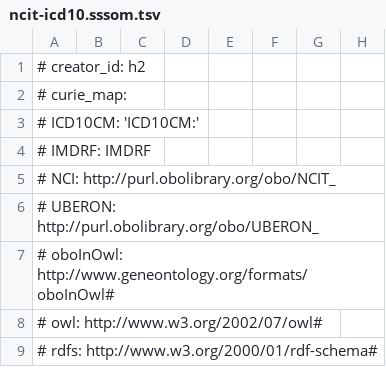
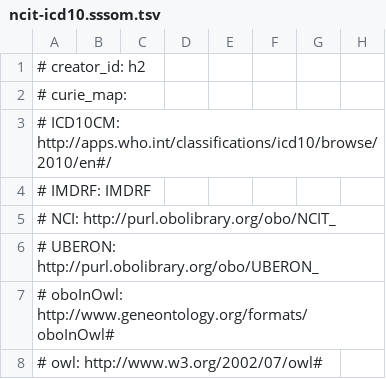
Before and after one commit to mapping-commons/disease-mappings, a TSV file: mappings/ncit-icd10.sssom.tsv, drawn as a sheet; only a part is shown; the shorter side is filled out with more unchanged rows; the diff names each change by its address in the sheet, - before the commit and + after, or states it on an @@ line.

```diff
--- a/mappings/ncit-icd10.sssom.tsv
+++ b/mappings/ncit-icd10.sssom.tsv
-A3: # ICD10CM: 'ICD10CM:'
+A3: # ICD10CM: http://apps.who.int/classifications/icd10/browse/2010/en#/
```
Also changed, not shown: 1 other file.
